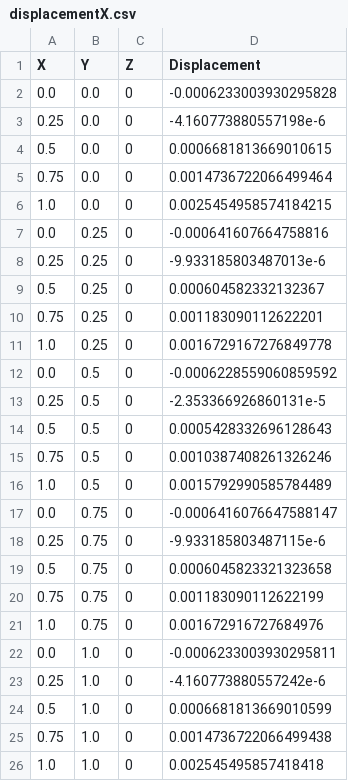
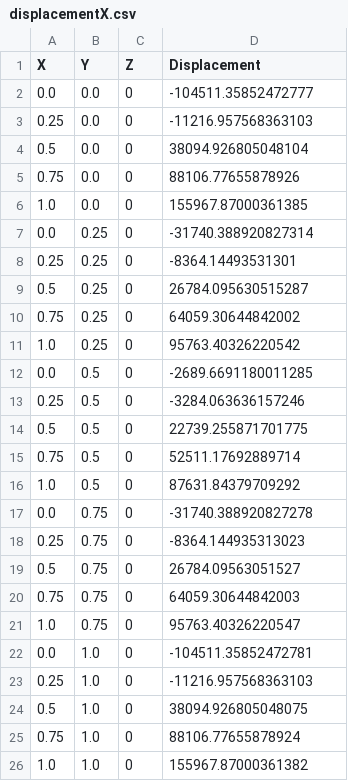
Before and after one commit to GhostAkr/FEM, a CSV file: output/displacementX.csv, drawn as a sheet.

```diff
--- a/output/displacementX.csv
+++ b/output/displacementX.csv
@@ -1,26 +1,26 @@
 X, Y, Z, Displacement
-0.0, 0.0, 0, -0.0006233003930295828
-0.25, 0.0, 0, -4.160773880557198e-6
-0.5, 0.0, 0, 0.0006681813669010615
-0.75, 0.0, 0, 0.0014736722066499464
-1.0, 0.0, 0, 0.0025454958574184215
-0.0, 0.25, 0, -0.000641607664758816
-0.25, 0.25, 0, -9.933185803487013e-6
-0.5, 0.25, 0, 0.000604582332132367
-0.75, 0.25, 0, 0.001183090112622201
-1.0, 0.25, 0, 0.0016729167276849778
-0.0, 0.5, 0, -0.0006228559060859592
-0.25, 0.5, 0, -2.353366926860131e-5
-0.5, 0.5, 0, 0.0005428332696128643
-0.75, 0.5, 0, 0.0010387408261326246
-1.0, 0.5, 0, 0.0015792990585784489
-0.0, 0.75, 0, -0.0006416076647588147
-0.25, 0.75, 0, -9.933185803487115e-6
-0.5, 0.75, 0, 0.0006045823321323658
-0.75, 0.75, 0, 0.001183090112622199
-1.0, 0.75, 0, 0.001672916727684976
-0.0, 1.0, 0, -0.0006233003930295811
-0.25, 1.0, 0, -4.160773880557242e-6
-0.5, 1.0, 0, 0.0006681813669010599
-0.75, 1.0, 0, 0.0014736722066499438
-1.0, 1.0, 0, 0.002545495857418418
+0.0, 0.0, 0, -104511.35852472777
+0.25, 0.0, 0, -11216.957568363103
+0.5, 0.0, 0, 38094.926805048104
+0.75, 0.0, 0, 88106.77655878926
+1.0, 0.0, 0, 155967.87000361385
+0.0, 0.25, 0, -31740.388920827314
+0.25, 0.25, 0, -8364.14493531301
+0.5, 0.25, 0, 26784.095630515287
+0.75, 0.25, 0, 64059.30644842002
+1.0, 0.25, 0, 95763.40326220542
+0.0, 0.5, 0, -2689.6691180011285
+0.25, 0.5, 0, -3284.063636157246
+0.5, 0.5, 0, 22739.255871701775
+0.75, 0.5, 0, 52511.17692889714
+1.0, 0.5, 0, 87631.84379709292
+0.0, 0.75, 0, -31740.388920827278
+0.25, 0.75, 0, -8364.144935313023
+0.5, 0.75, 0, 26784.09563051527
+0.75, 0.75, 0, 64059.30644842003
+1.0, 0.75, 0, 95763.40326220547
+0.0, 1.0, 0, -104511.35852472781
+0.25, 1.0, 0, -11216.957568363103
+0.5, 1.0, 0, 38094.926805048075
+0.75, 1.0, 0, 88106.77655878924
+1.0, 1.0, 0, 155967.87000361382
```
Also changed, not shown: output/displacementY.csv, 7 other files.
